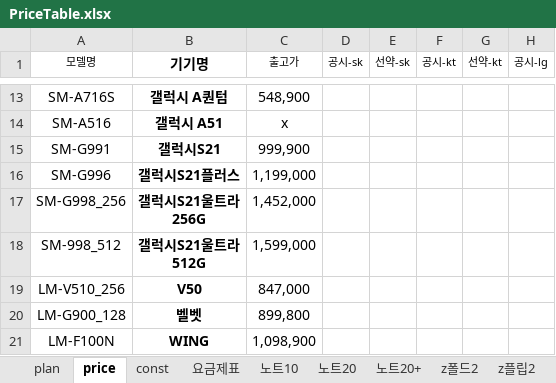
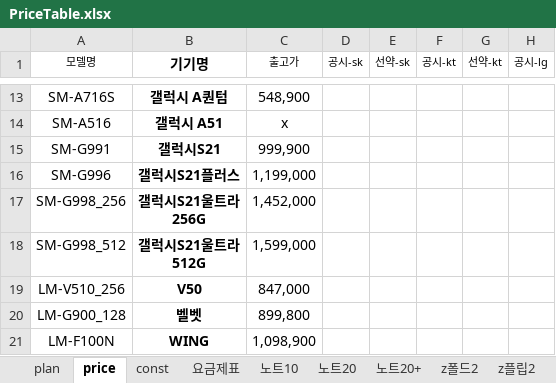
Before and after one commit to Doosies/ppap, an Excel workbook: main/setting/PriceTable.xlsx, sheet price, drawn as a sheet; only a part is shown, gaps mark what is left out; values as stored, in another font and other column widths than the file's, no borders; the diff names each change by its address in the sheet, - before the commit and + after, or states it on an @@ line.

```diff
--- a/main/setting/PriceTable.xlsx (sheet price)
+++ b/main/setting/PriceTable.xlsx (sheet price)
-A18 (모델명): SM-998_512
+A18 (모델명): SM-G998_512
```
Also changed, not shown: 1 other file.
